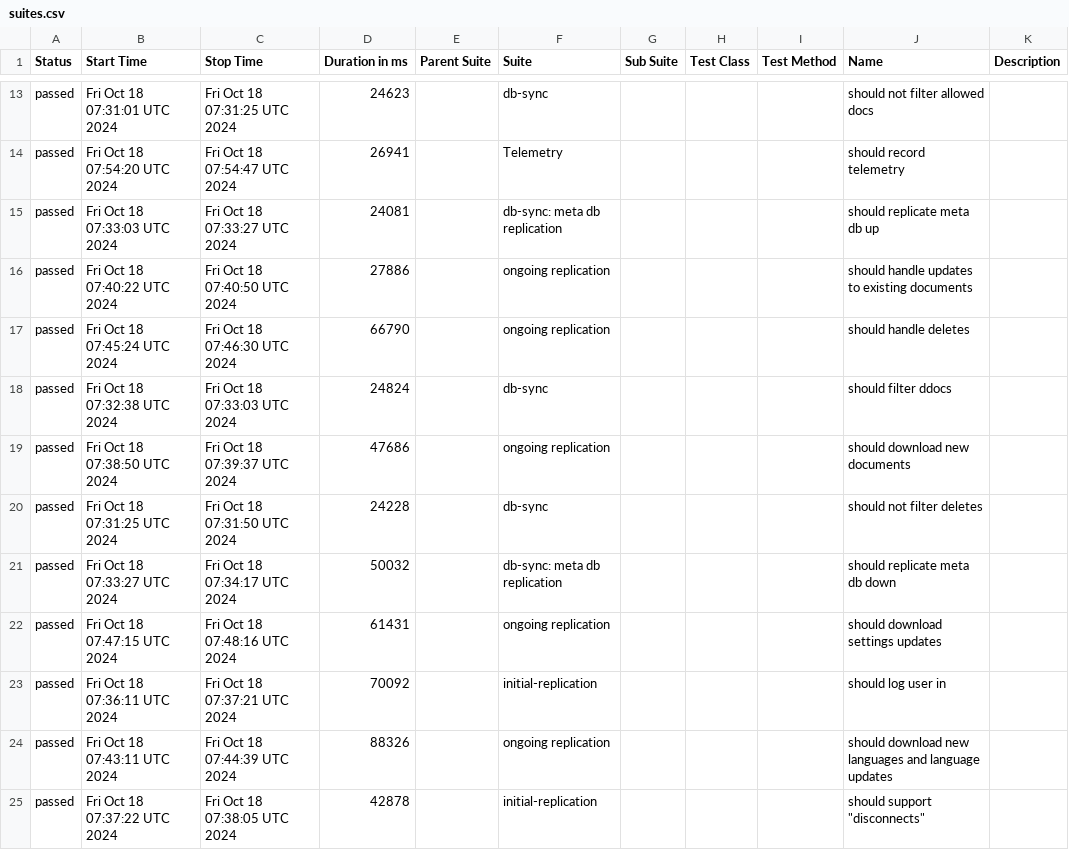
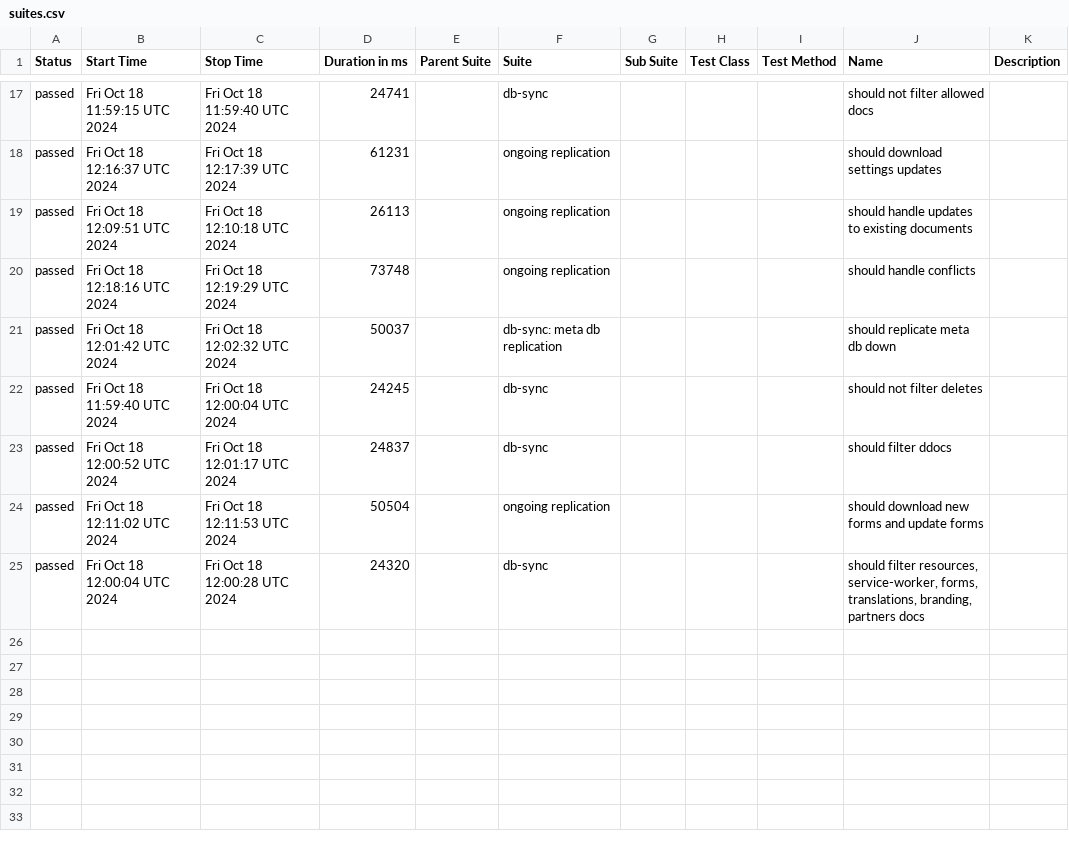
Before and after one commit to medic/build-history, a CSV file: cht-core/allure/ci-webdriver-default-data/allure-report/data/suites.csv, drawn as a sheet; only a part is shown, gaps mark what is left out; the diff covers the shown part only.

```diff
--- a/cht-core/allure/ci-webdriver-default-data/allure-report/data/suites.csv
+++ b/cht-core/allure/ci-webdriver-default-data/allure-report/data/suites.csv
@@ -13,13 +17,9 @@
-"passed","Fri Oct 18 07:31:01 UTC 2024","Fri Oct 18 07:31:25 UTC 2024","24623","","db-sync","","","","should not filter allowed docs",""
-"passed","Fri Oct 18 07:54:20 UTC 2024","Fri Oct 18 07:54:47 UTC 2024","26941","","Telemetry","","","","should record telemetry",""
-"passed","Fri Oct 18 07:33:03 UTC 2024","Fri Oct 18 07:33:27 UTC 2024","24081","","db-sync: meta db replication","","","","should replicate meta db up",""
-"passed","Fri Oct 18 07:40:22 UTC 2024","Fri Oct 18 07:40:50 UTC 2024","27886","","ongoing replication","","","","should handle updates to existing documents",""
-"passed","Fri Oct 18 07:45:24 UTC 2024","Fri Oct 18 07:46:30 UTC 2024","66790","","ongoing replication","","","","should handle deletes",""
-"passed","Fri Oct 18 07:32:38 UTC 2024","Fri Oct 18 07:33:03 UTC 2024","24824","","db-sync","","","","should filter ddocs",""
-"passed","Fri Oct 18 07:38:50 UTC 2024","Fri Oct 18 07:39:37 UTC 2024","47686","","ongoing replication","","","","should download new documents ",""
-"passed","Fri Oct 18 07:31:25 UTC 2024","Fri Oct 18 07:31:50 UTC 2024","24228","","db-sync","","","","should not filter deletes",""
-"passed","Fri Oct 18 07:33:27 UTC 2024","Fri Oct 18 07:34:17 UTC 2024","50032","","db-sync: meta db replication","","","","should replicate meta db down",""
-"passed","Fri Oct 18 07:47:15 UTC 2024","Fri Oct 18 07:48:16 UTC 2024","61431","","ongoing replication","","","","should download settings updates",""
-"passed","Fri Oct 18 07:36:11 UTC 2024","Fri Oct 18 07:37:21 UTC 2024","70092","","initial-replication","","","","should log user in",""
-"passed","Fri Oct 18 07:43:11 UTC 2024","Fri Oct 18 07:44:39 UTC 2024","88326","","ongoing replication","","","","should download new languages and language updates",""
-"passed","Fri Oct 18 07:37:22 UTC 2024","Fri Oct 18 07:38:05 UTC 2024","42878","","initial-replication","","","","should support ""disconnects""",""
+"passed","Fri Oct 18 11:59:15 UTC 2024","Fri Oct 18 11:59:40 UTC 2024","24741","","db-sync","","","","should not filter allowed docs",""
+"passed","Fri Oct 18 12:16:37 UTC 2024","Fri Oct 18 12:17:39 UTC 2024","61231","","ongoing replication","","","","should download settings updates",""
+"passed","Fri Oct 18 12:09:51 UTC 2024","Fri Oct 18 12:10:18 UTC 2024","26113","","ongoing replication","","","","should handle updates to existing documents",""
+"passed","Fri Oct 18 12:18:16 UTC 2024","Fri Oct 18 12:19:29 UTC 2024","73748","","ongoing replication","","","","should handle conflicts",""
+"passed","Fri Oct 18 12:01:42 UTC 2024","Fri Oct 18 12:02:32 UTC 2024","50037","","db-sync: meta db replication","","","","should replicate meta db down",""
+"passed","Fri Oct 18 11:59:40 UTC 2024","Fri Oct 18 12:00:04 UTC 2024","24245","","db-sync","","","","should not filter deletes",""
+"passed","Fri Oct 18 12:00:52 UTC 2024","Fri Oct 18 12:01:17 UTC 2024","24837","","db-sync","","","","should filter ddocs",""
+"passed","Fri Oct 18 12:11:02 UTC 2024","Fri Oct 18 12:11:53 UTC 2024","50504","","ongoing replication","","","","should download new forms and update forms",""
+"passed","Fri Oct 18 12:00:04 UTC 2024","Fri Oct 18 12:00:28 UTC 2024","24320","","db-sync","","","","should filter resources, service-worker, forms, translations, branding, partners docs",""
```
Also changed, not shown: 10 added rows, 6 removed rows and 15 edited cells elsewhere in this file, cht-core/allure/ci-webdriver-default-data/allure-report/data/behaviors.csv, 42 other files.
